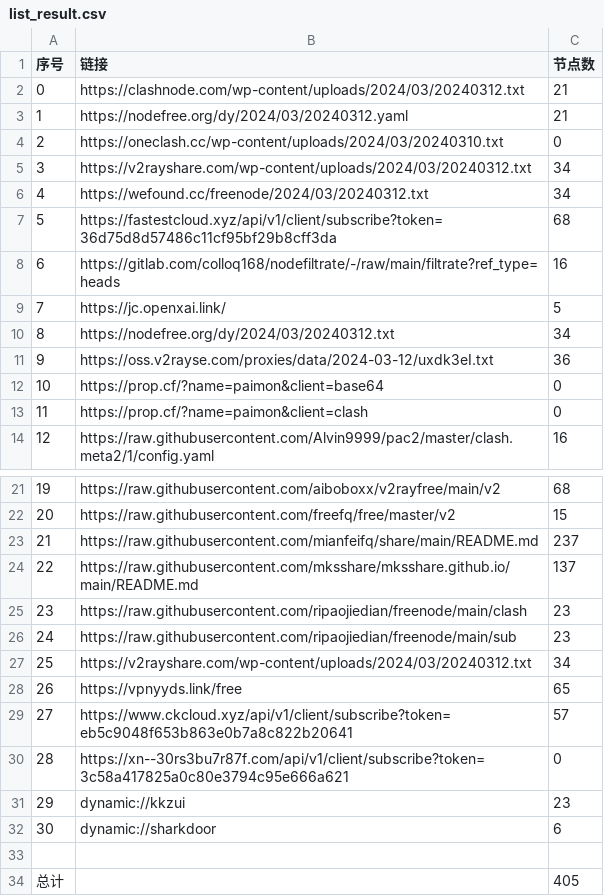
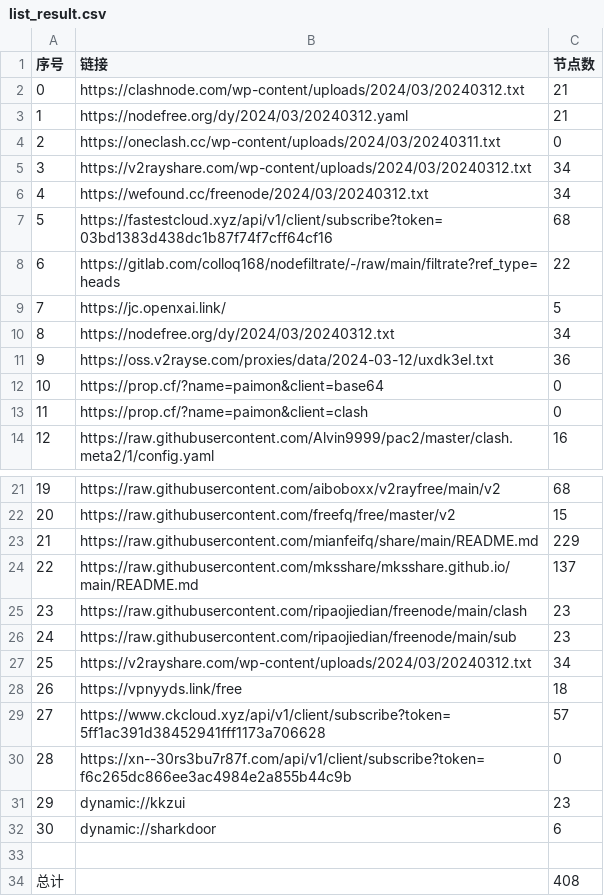
Before and after one commit to qingfeng8888/NoMoreWalls, a CSV file: list_result.csv, drawn as a sheet; only a part is shown, gaps mark what is left out.

```diff
--- a/list_result.csv
+++ b/list_result.csv
@@ -3,7 +3,7 @@
 1,https://nodefree.org/dy/2024/03/20240312.yaml,21
-2,https://oneclash.cc/wp-content/uploads/2024/03/20240310.txt,0
+2,https://oneclash.cc/wp-content/uploads/2024/03/20240311.txt,0
 3,https://v2rayshare.com/wp-content/uploads/2024/03/20240312.txt,34
 4,https://wefound.cc/freenode/2024/03/20240312.txt,34
-5,https://fastestcloud.xyz/api/v1/client/subscribe?token=36d75d8d57486c11cf95bf29b8cff3da,68
-6,https://gitlab.com/colloq168/nodefiltrate/-/raw/main/filtrate?ref_type=heads,16
+5,https://fastestcloud.xyz/api/v1/client/subscribe?token=03bd1383d438dc1b87f74f7cff64cf16,68
+6,https://gitlab.com/colloq168/nodefiltrate/-/raw/main/filtrate?ref_type=heads,22
 7,https://jc.openxai.link/,5
@@ -22,3 +22,3 @@
 20,https://raw.githubusercontent.com/freefq/free/master/v2,15
-21,https://raw.githubusercontent.com/mianfeifq/share/main/README.md,237
+21,https://raw.githubusercontent.com/mianfeifq/share/main/README.md,229
 22,https://raw.githubusercontent.com/mksshare/mksshare.github.io/main/README.md,137
@@ -27,5 +27,5 @@
 25,https://v2rayshare.com/wp-content/uploads/2024/03/20240312.txt,34
-26,https://vpnyyds.link/free,65
-27,https://www.ckcloud.xyz/api/v1/client/subscribe?token=eb5c9048f653b863e0b7a8c822b20641,57
-28,https://xn--30rs3bu7r87f.com/api/v1/client/subscribe?token=3c58a417825a0c80e3794c95e666a621,0
+26,https://vpnyyds.link/free,18
+27,https://www.ckcloud.xyz/api/v1/client/subscribe?token=5ff1ac391d38452941fff1173a706628,57
+28,https://xn--30rs3bu7r87f.com/api/v1/client/subscribe?token=f6c265dc866ee3ac4984e2a855b44c9b,0
 29,dynamic://kkzui,23
@@ -33,2 +33,2 @@
 
-总计,,405
+总计,,408
```
Also changed, not shown: 14 other files.
